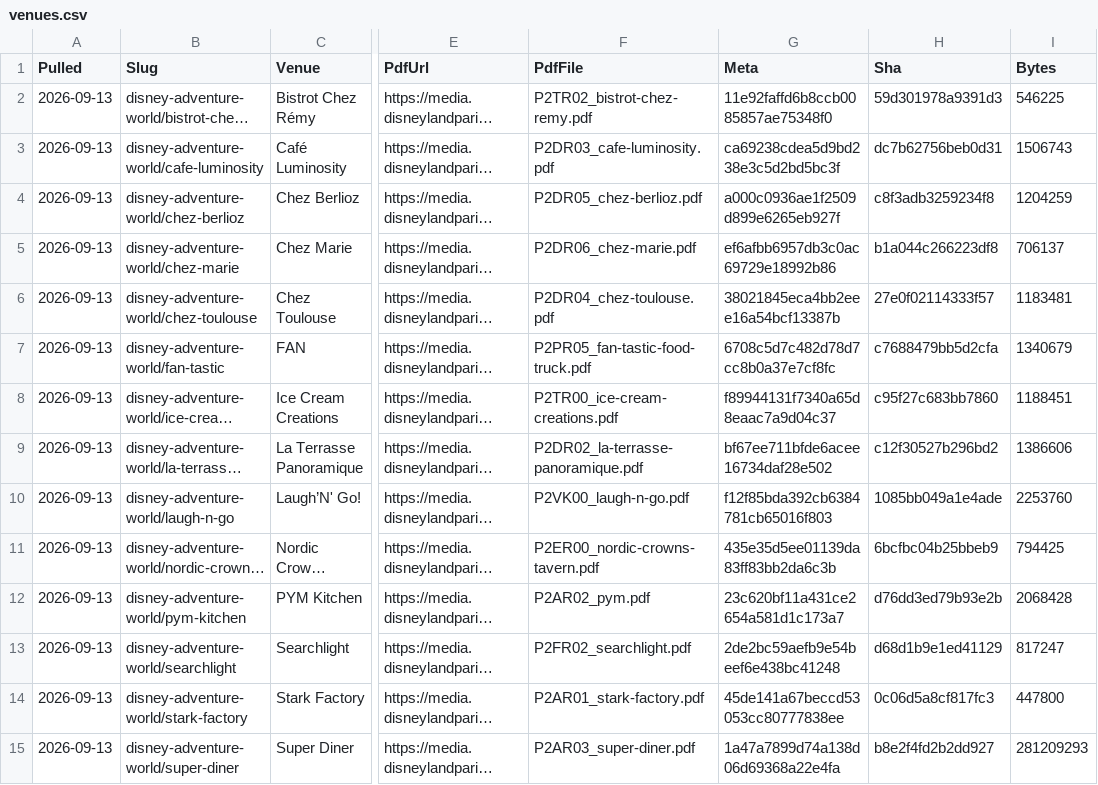
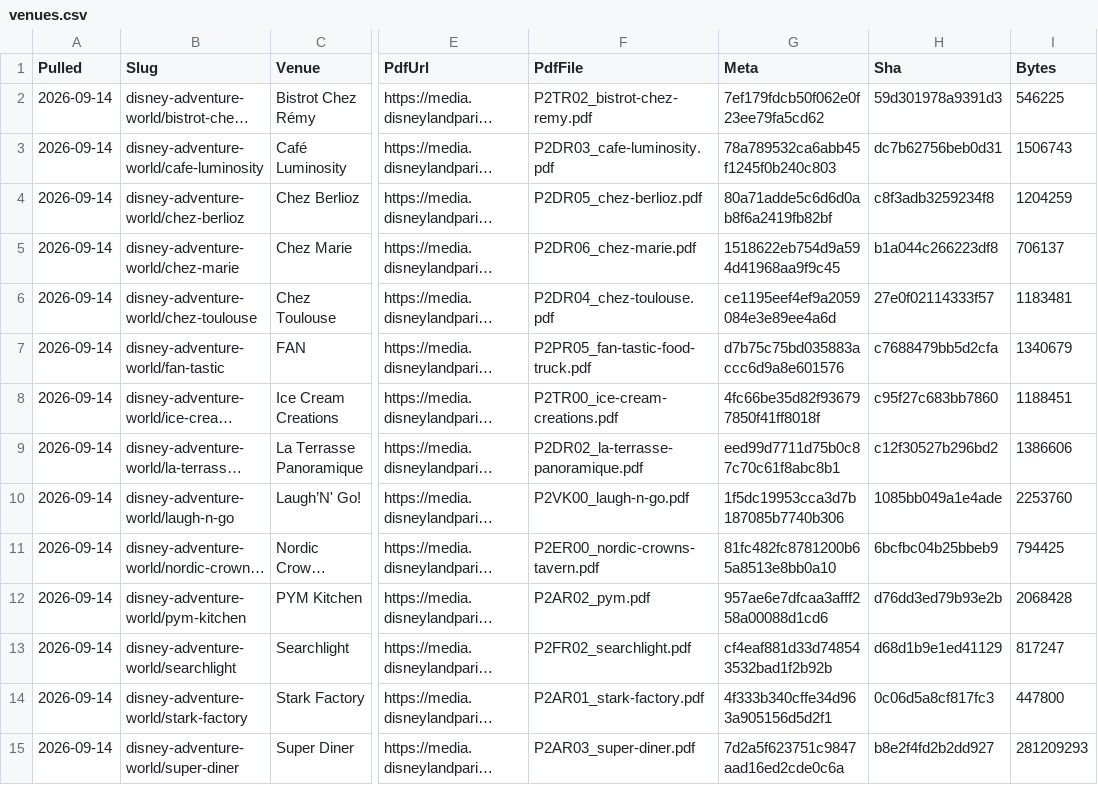
Before and after one commit to scoopdisney/paris-menu-watch, a CSV file: data/venues.csv, drawn as a sheet; only a part is shown, gaps mark what is left out; long unchanged cells end in …; the diff covers the shown part only; the diff names each change by its address in the sheet, - before the commit and + after, or states it on an @@ line.

```diff
--- a/data/venues.csv
+++ b/data/venues.csv
-A2:A15 (Pulled): 2026-09-13
+A2:A15 (Pulled): 2026-09-14
-G2 (Meta): 11e92faffd6b8ccb0085857ae75348f0
+G2 (Meta): 7ef179fdcb50f062e0f23ee79fa5cd62
-G3 (Meta): ca69238cdea5d9bd238e3c5d2bd5bc3f
+G3 (Meta): 78a789532ca6abb45f1245f0b240c803
-G4 (Meta): a000c0936ae1f2509d899e6265eb927f
+G4 (Meta): 80a71adde5c6d6d0ab8f6a2419fb82bf
-G5 (Meta): ef6afbb6957db3c0ac69729e18992b86
+G5 (Meta): 1518622eb754d9a594d41968aa9f9c45
-G6 (Meta): 38021845eca4bb2eee16a54bcf13387b
+G6 (Meta): ce1195eef4ef9a2059084e3e89ee4a6d
-G7 (Meta): 6708c5d7c482d78d7cc8b0a37e7cf8fc
+G7 (Meta): d7b75c75bd035883accc6d9a8e601576
-G8 (Meta): f89944131f7340a65d8eaac7a9d04c37
+G8 (Meta): 4fc66be35d82f936797850f41ff8018f
-G9 (Meta): bf67ee711bfde6acee16734daf28e502
+G9 (Meta): eed99d7711d75b0c87c70c61f8abc8b1
-G10 (Meta): f12f85bda392cb6384781cb65016f803
+G10 (Meta): 1f5dc19953cca3d7b187085b7740b306
-G11 (Meta): 435e35d5ee01139da83ff83bb2da6c3b
+G11 (Meta): 81fc482fc8781200b65a8513e8bb0a10
-G12 (Meta): 23c620bf11a431ce2654a581d1c173a7
+G12 (Meta): 957ae6e7dfcaa3afff258a00088d1cd6
-G13 (Meta): 2de2bc59aefb9e54beef6e438bc41248
+G13 (Meta): cf4eaf881d33d748543532bad1f2b92b
-G14 (Meta): 45de141a67beccd53053cc80777838ee
+G14 (Meta): 4f333b340cffe34d963a905156d5d2f1
-G15 (Meta): 1a47a7899d74a138d06d69368a22e4fa
+G15 (Meta): 7d2a5f623751c9847aad16ed2cde0c6a
```
Also changed, not shown: 147 edited cells elsewhere in this file, data/prices.csv, 3 other files.
